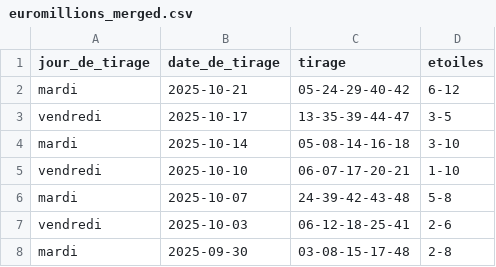
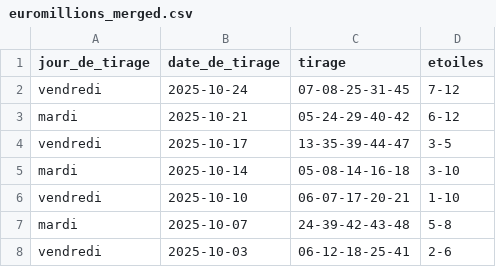
Before and after one commit to lgr974/euromillions-data, a CSV file: euromillions_merged.csv, drawn as a sheet; only a part is shown; the shorter side is filled out with more unchanged rows; the diff names each change by its address in the sheet, - before the commit and + after, or states it on an @@ line.

```diff
--- a/euromillions_merged.csv
+++ b/euromillions_merged.csv
+row 2: vendredi | 2025-10-24 | 07-08-25-31-45 | 7-12
```
